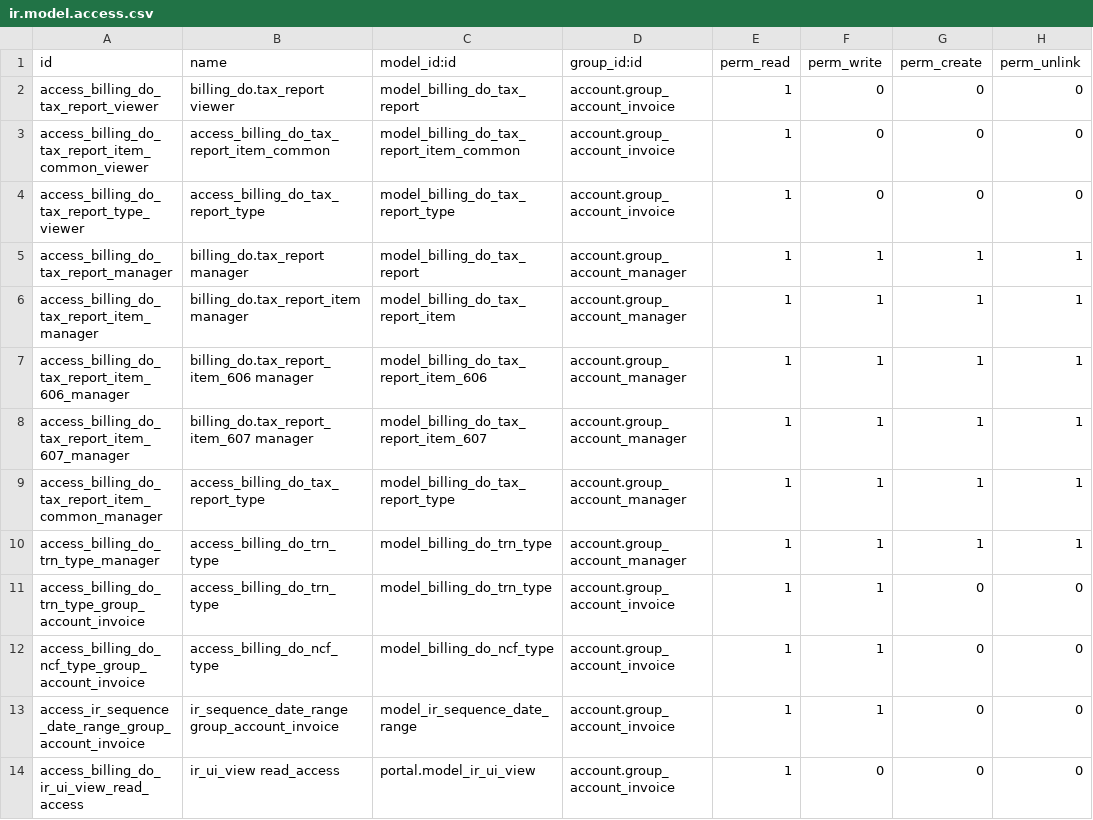
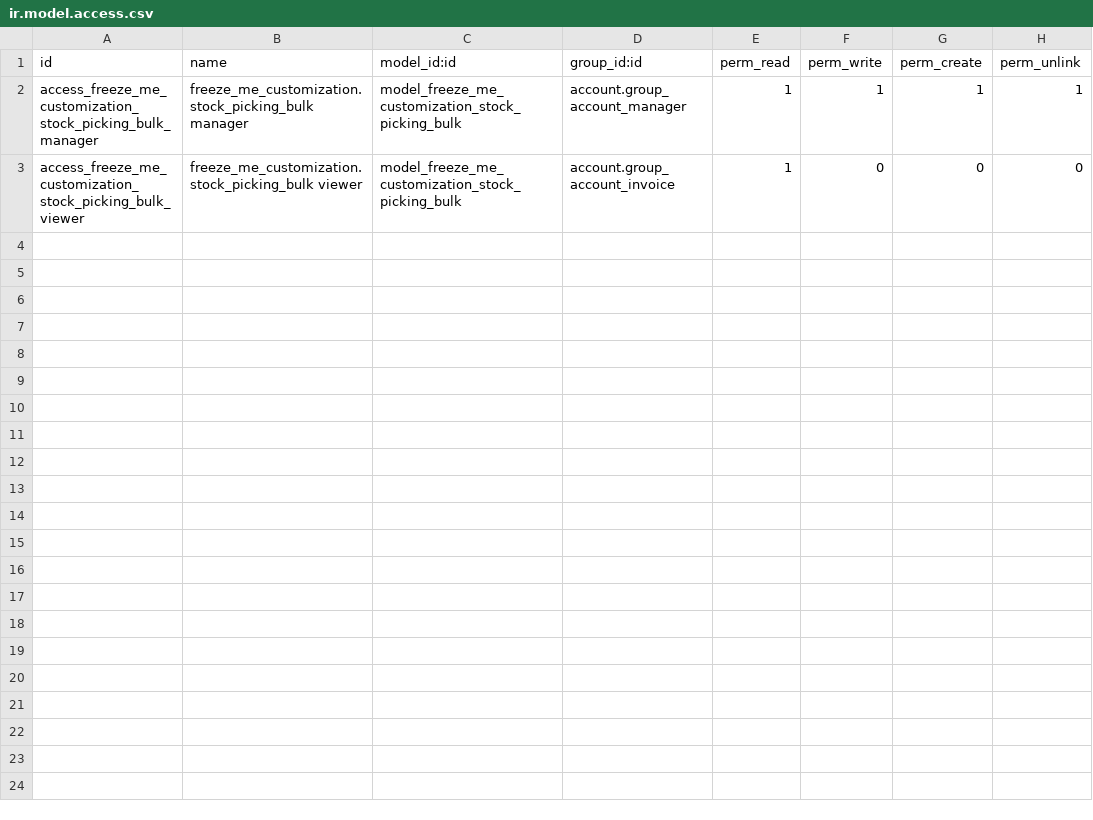
Before and after one commit to TonnyStark1998/odoo_test, a CSV file: third_party_addons/16.0/client-specific/freeze-me-ce/freeze_me_customization/security/ir.model.access.csv, drawn as a sheet.

```diff
--- a/third_party_addons/16.0/client-specific/freeze-me-ce/freeze_me_customization/security/ir.model.access.csv
+++ b/third_party_addons/16.0/client-specific/freeze-me-ce/freeze_me_customization/security/ir.model.access.csv
@@ -1,14 +1,3 @@
 id,name,model_id:id,group_id:id,perm_read,perm_write,perm_create,perm_unlink
-access_billing_do_tax_report_viewer,billing_do.tax_report viewer,model_billing_do_tax_report,account.group_account_invoice,1,0,0,0
-access_billing_do_tax_report_item_common_viewer,access_billing_do_tax_report_item_common,model_billing_do_tax_report_item_common,account.group_account_invoice,1,0,0,0
-access_billing_do_tax_report_type_viewer,access_billing_do_tax_report_type,model_billing_do_tax_report_type,account.group_account_invoice,1,0,0,0
-access_billing_do_tax_report_manager,billing_do.tax_report manager,model_billing_do_tax_report,account.group_account_manager,1,1,1,1
-access_billing_do_tax_report_item_manager,billing_do.tax_report_item manager,model_billing_do_tax_report_item,account.group_account_manager,1,1,1,1
-access_billing_do_tax_report_item_606_manager,billing_do.tax_report_item_606 manager,model_billing_do_tax_report_item_606,account.group_account_manager,1,1,1,1
-access_billing_do_tax_report_item_607_manager,billing_do.tax_report_item_607 manager,model_billing_do_tax_report_item_607,account.group_account_manager,1,1,1,1
-access_billing_do_tax_report_item_common_manager,access_billing_do_tax_report_type,model_billing_do_tax_report_type,account.group_account_manager,1,1,1,1
-access_billing_do_trn_type_manager,access_billing_do_trn_type,model_billing_do_trn_type,account.group_account_manager,1,1,1,1
-access_billing_do_trn_type_group_account_invoice,access_billing_do_trn_type,model_billing_do_trn_type,account.group_account_invoice,1,1,0,0
-access_billing_do_ncf_type_group_account_invoice,access_billing_do_ncf_type,model_billing_do_ncf_type,account.group_account_invoice,1,1,0,0
-access_ir_sequence_date_range_group_account_invoice,"ir_sequence_date_range group_account_invoice",model_ir_sequence_date_range,account.group_account_invoice,1,1,0,0
-access_billing_do_ir_ui_view_read_access,"ir_ui_view read_access",portal.model_ir_ui_view,account.group_account_invoice,1,0,0,0
+access_freeze_me_customization_stock_picking_bulk_manager,freeze_me_customization.stock_picking_bulk manager,model_freeze_me_customization_stock_picking_bulk,account.group_account_manager,1,1,1,1
+access_freeze_me_customization_stock_picking_bulk_viewer,freeze_me_customization.stock_picking_bulk viewer,model_freeze_me_customization_stock_picking_bulk,account.group_account_invoice,1,0,0,0
```
Also changed, not shown: 9 other files.
